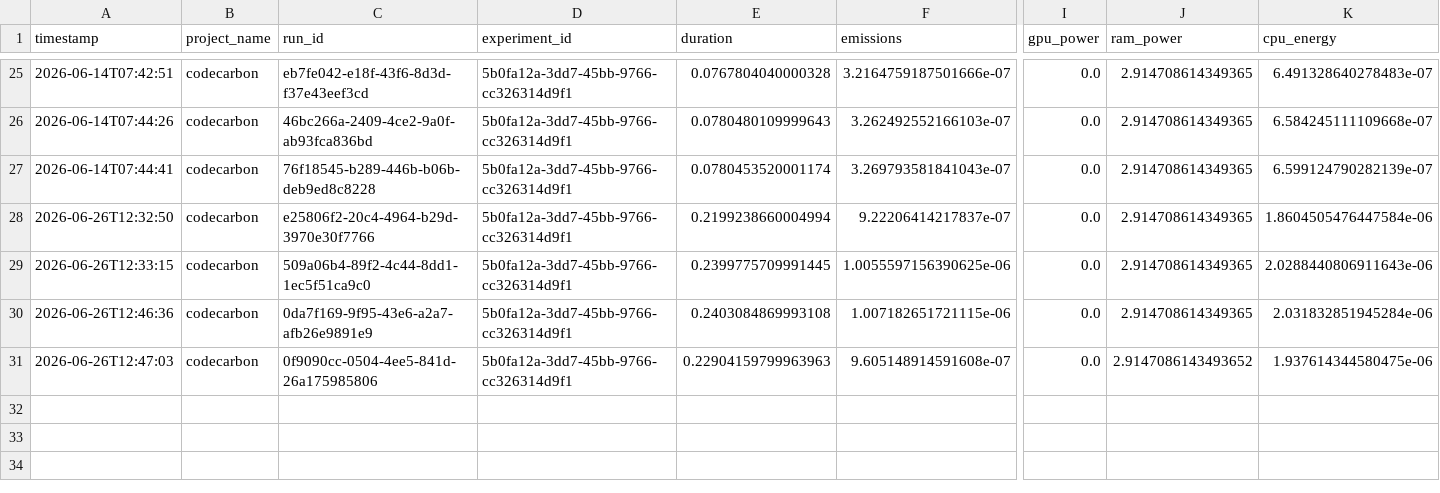
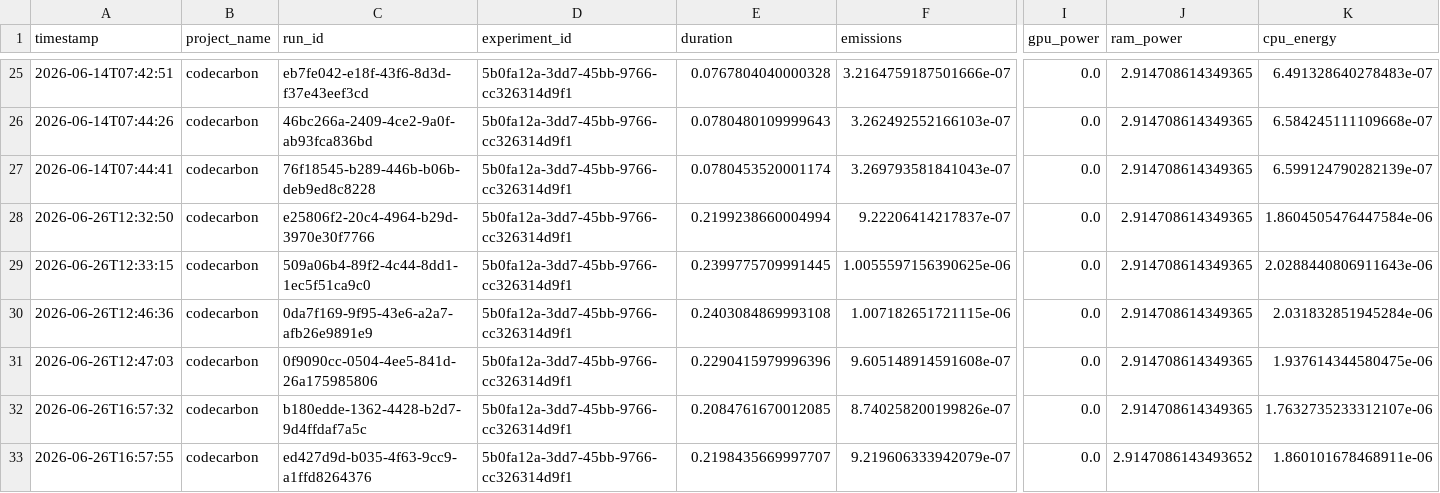
Before and after one commit to avinya-forge/green-ai-agent, a CSV file: output/emissions.csv, drawn as a sheet; only a part is shown, gaps mark what is left out; rows hold the shown columns only; the diff names each change by its address in the sheet, - before the commit and + after, or states it on an @@ line.

```diff
--- a/output/emissions.csv
+++ b/output/emissions.csv
-E31 (duration): 0.22904159799963963
+E31 (duration): 0.2290415979996396
-J31 (ram_power): 2.9147086143493652
+J31 (ram_power): 2.914708614349365
+row 32: 2026-06-26T16:57:32 | codecarbon | b180edde-1362-4428-b2d7-9d4ffdaf7a5c | 5b0fa12a-3dd7-45bb-9766-cc326314d9f1 | 0.2084761670012085 | 8.740258200199826e-07 | 0.0 | 2.914708614349365 | 1.7632735233312107e-06
+row 33: 2026-06-26T16:57:55 | codecarbon | ed427d9d-b035-4f63-9cc9-a1ffd8264376 | 5b0fa12a-3dd7-45bb-9766-cc326314d9f1 | 0.2198435669997707 | 9.219606333942079e-07 | 0.0 | 2.9147086143493652 | 1.860101678468911e-06
```
Also changed, not shown: 6 other files.
